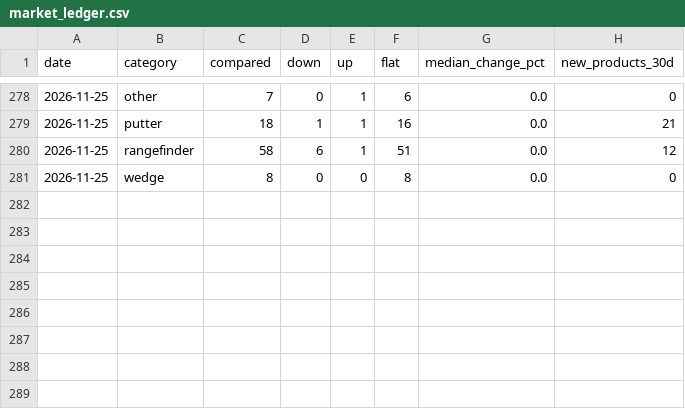
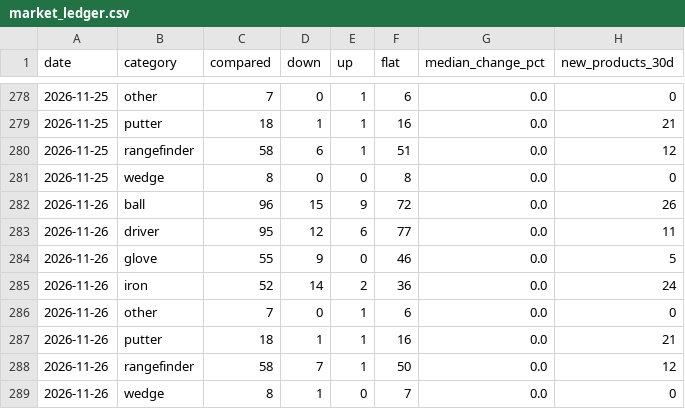
Before and after one commit to kiy-art/ddd, a CSV file: docs/knowledge/market_ledger.csv, drawn as a sheet; only a part is shown, gaps mark what is left out.

```diff
--- a/docs/knowledge/market_ledger.csv
+++ b/docs/knowledge/market_ledger.csv
@@ -281 +281,9 @@ date,category,compared,down,up,flat,median_change_pct,new_products_30d
 2026-11-25,wedge,8,0,0,8,0.0,0
+2026-11-26,ball,96,15,9,72,0.0,26
+2026-11-26,driver,95,12,6,77,0.0,11
+2026-11-26,glove,55,9,0,46,0.0,5
+2026-11-26,iron,52,14,2,36,0.0,24
+2026-11-26,other,7,0,1,6,0.0,0
+2026-11-26,putter,18,1,1,16,0.0,21
+2026-11-26,rangefinder,58,7,1,50,0.0,12
+2026-11-26,wedge,8,1,0,7,0.0,0
```
Also changed, not shown: docs/knowledge/kpi_ledger.csv, 3 other files.
